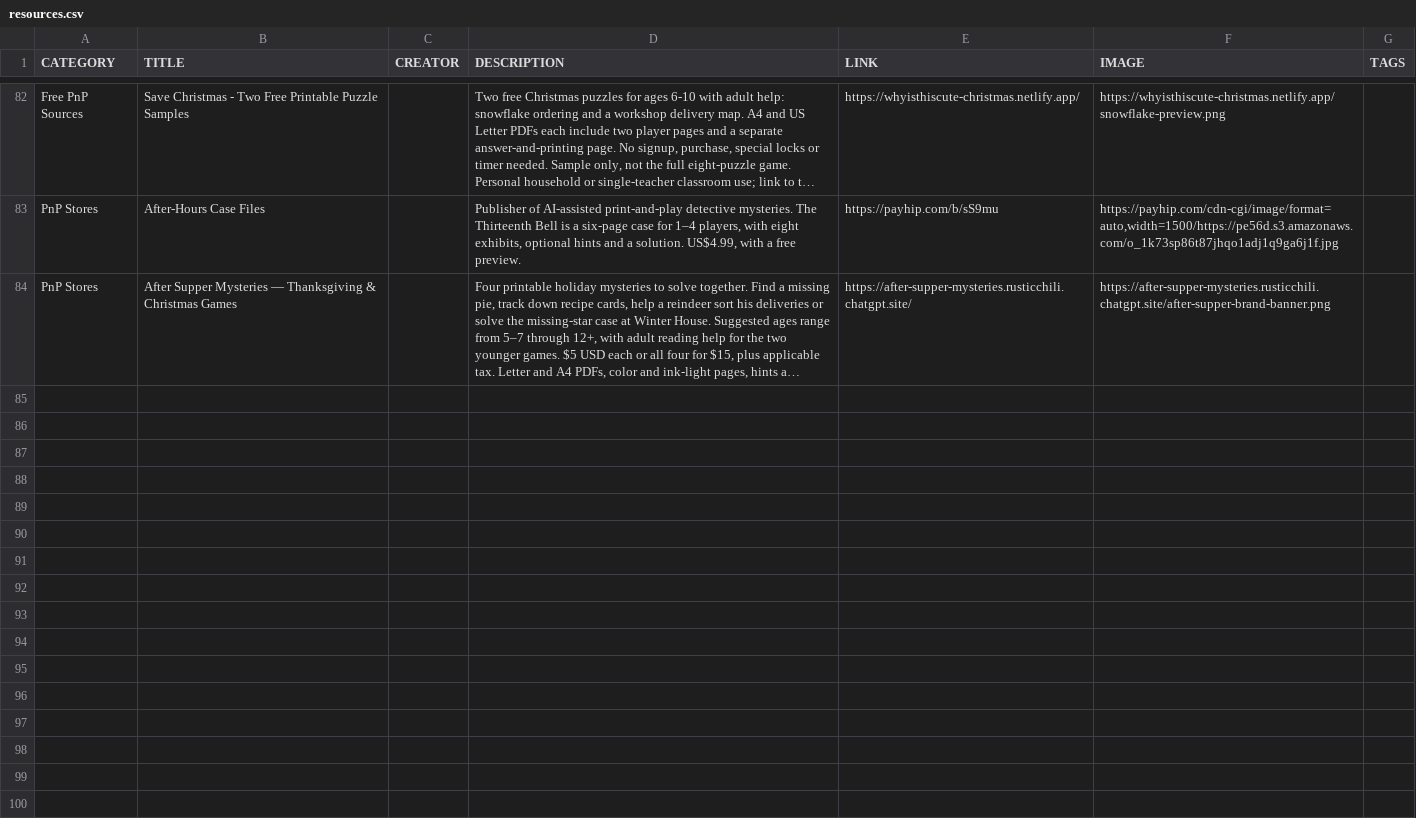
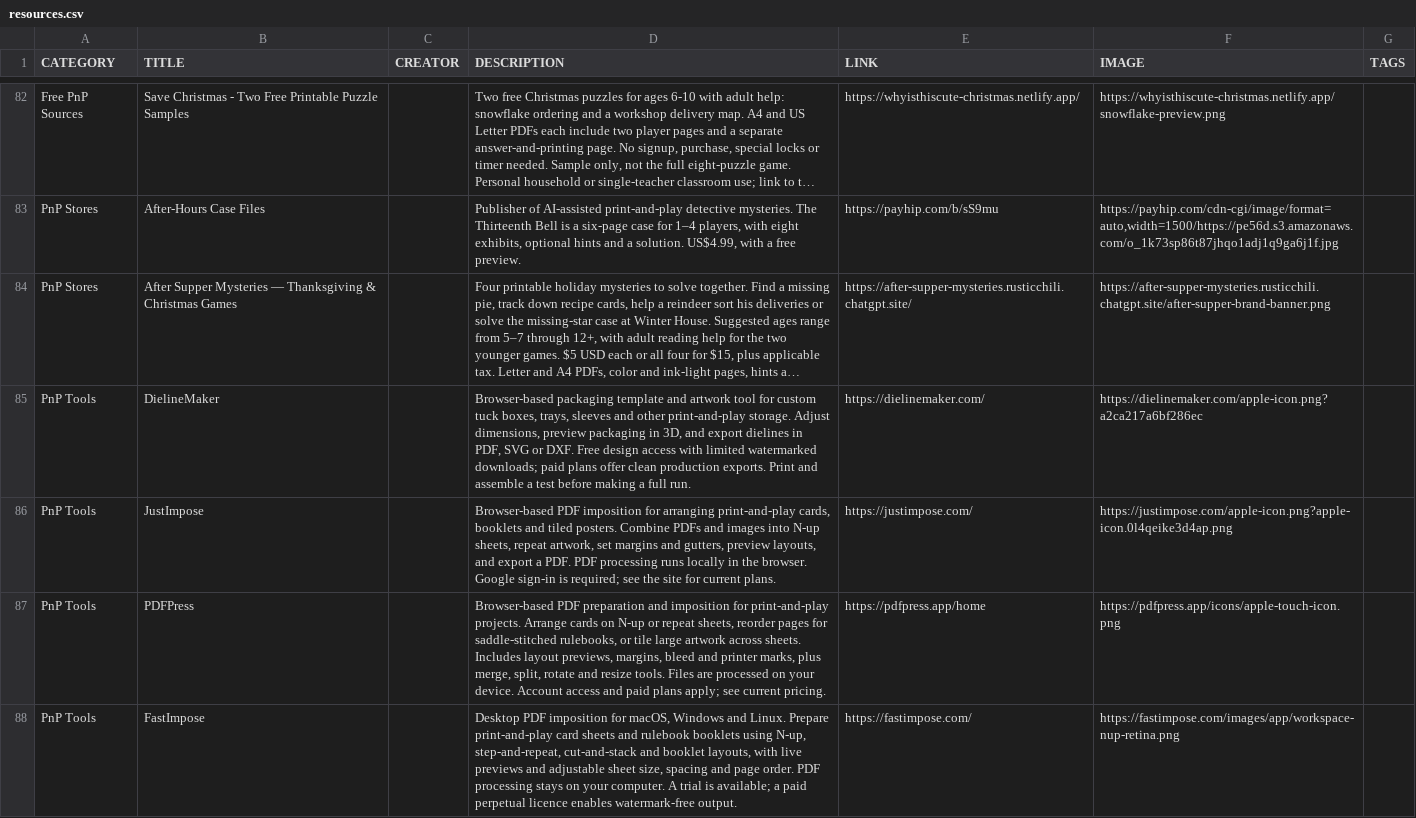
Before and after one commit to mgonzalvez/pnptools, a CSV file: data/resources.csv, drawn as a sheet; only a part is shown, gaps mark what is left out; long unchanged cells end in …; the diff names each change by its address in the sheet, - before the commit and + after, or states it on an @@ line.

Commit message:
chore: sync resources.csv from Google Sheets

```diff
--- a/data/resources.csv
+++ b/data/resources.csv
+row 85: PnP Tools | DielineMaker |  | Browser-based packaging template and artwork tool for custom tuck boxes, trays, sleeves and other print-and-play storage. Adjust dimensions, preview packaging in 3D, and export dielines in PDF, SVG or DXF. Free design access with limited watermarked downloads; paid plans offer clean production exports. Print and assemble a test before making a full run. | https://dielinemaker.com/ | https://dielinemaker.com/apple-icon.png?a2ca217a6bf286ec
+row 86: PnP Tools | JustImpose |  | Browser-based PDF imposition for arranging print-and-play cards, booklets and tiled posters. Combine PDFs and images into N-up sheets, repeat artwork, set margins and gutters, preview layouts, and export a PDF. PDF processing runs locally in the browser. Google sign-in is required; see the site for current plans. | https://justimpose.com/ | https://justimpose.com/apple-icon.png?apple-icon.0l4qeike3d4ap.png
+row 87: PnP Tools | PDFPress |  | Browser-based PDF preparation and imposition for print-and-play projects. Arrange cards on N-up or repeat sheets, reorder pages for saddle-stitched rulebooks, or tile large artwork across sheets. Includes layout previews, margins, bleed and printer marks, plus merge, split, rotate and resize tools. Files are processed on your device. Account access and paid plans apply; see current pricing. | https://pdfpress.app/home | https://pdfpress.app/icons/apple-touch-icon.png
+row 88: PnP Tools | FastImpose |  | Desktop PDF imposition for macOS, Windows and Linux. Prepare print-and-play card sheets and rulebook booklets using N-up, step-and-repeat, cut-and-stack and booklet layouts, with live previews and adjustable sheet size, spacing and page order. PDF processing stays on your computer. A trial is available; a paid perpetual licence enables watermark-free output. | https://fastimpose.com/ | https://fastimpose.com/images/app/workspace-nup-retina.png
```
